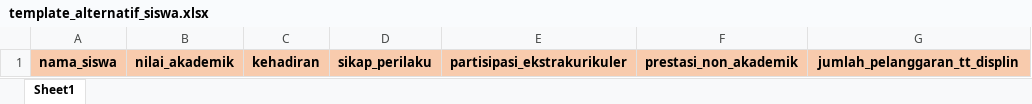
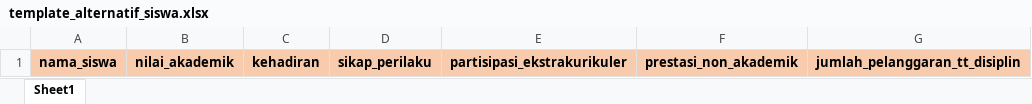
Before and after one commit to paylays/web_rangking, an Excel workbook: public/templates/template_alternatif_siswa.xlsx, sheet Sheet1, drawn as a sheet; values as stored, in another font and other column widths than the file's, no borders; the diff names each change by its address in the sheet, - before the commit and + after, or states it on an @@ line.

Commit message:
add alternatif siswa & import

```diff
--- a/public/templates/template_alternatif_siswa.xlsx (sheet Sheet1)
+++ b/public/templates/template_alternatif_siswa.xlsx (sheet Sheet1)
-G1: jumlah_pelanggaran_tt_displin
+G1: jumlah_pelanggaran_tt_disiplin
```
